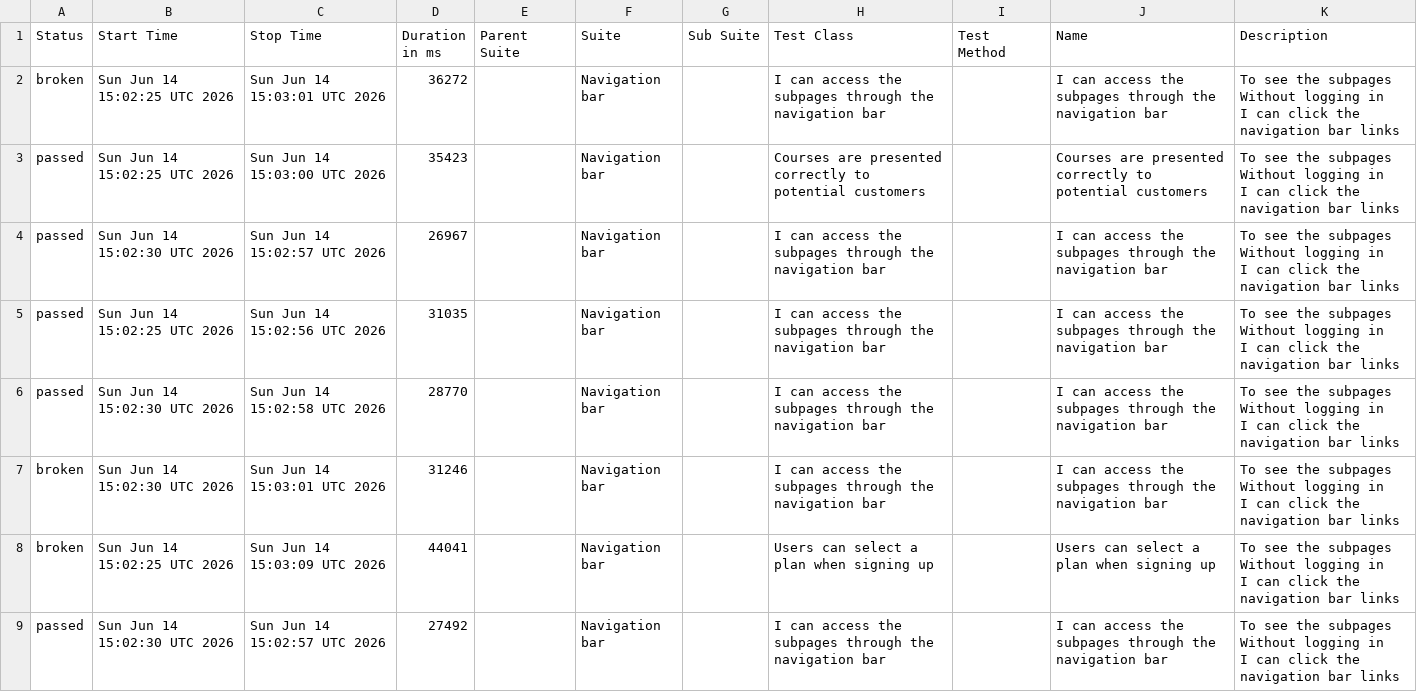
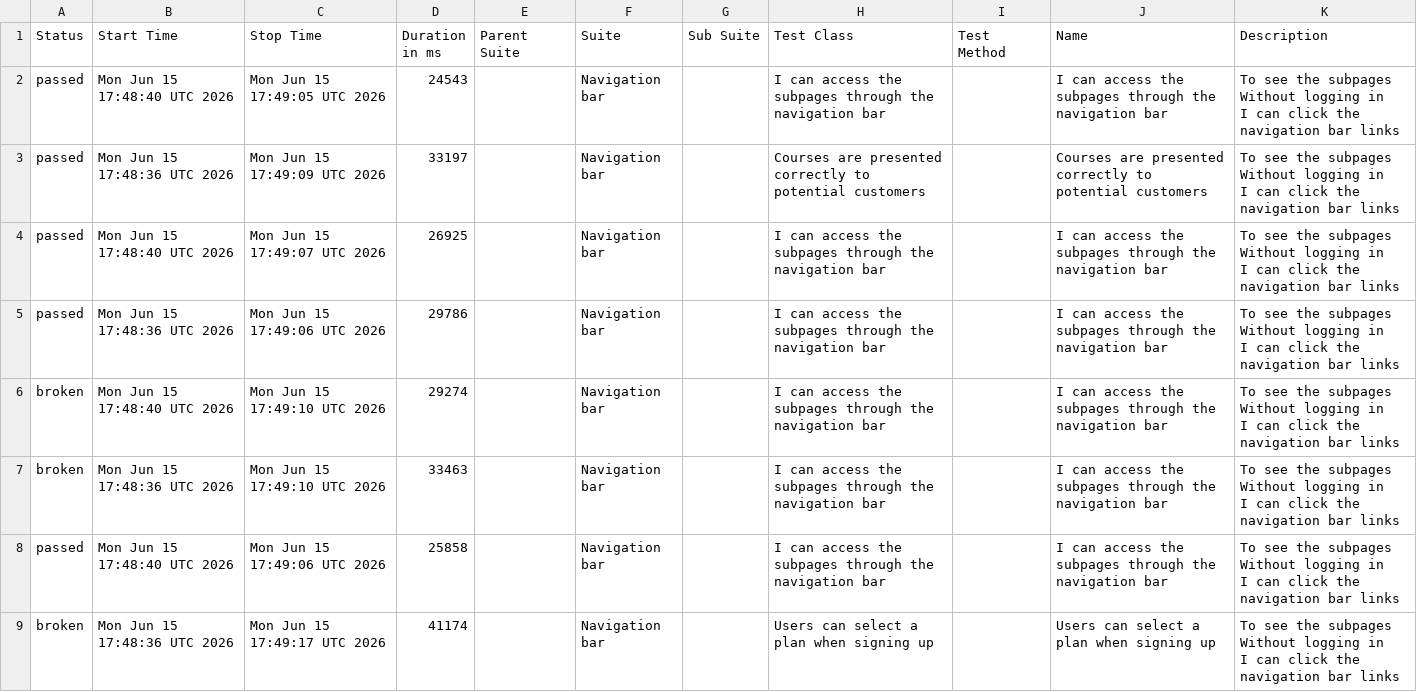
Before and after one commit to ingmarcela27/ci-reporting-building-block, a CSV file: allureReport/data/suites.csv, drawn as a sheet.

```diff
--- a/allureReport/data/suites.csv
+++ b/allureReport/data/suites.csv
@@ -1,25 +1,25 @@
 "Status","Start Time","Stop Time","Duration in ms","Parent Suite","Suite","Sub Suite","Test Class","Test Method","Name","Description"
-"broken","Sun Jun 14 15:02:25 UTC 2026","Sun Jun 14 15:03:01 UTC 2026","36272","","Navigation bar","","I can access the subpages through the navigation bar","","I can access the subpages through the navigation bar","  To see the subpages
-  Without logging in
-  I can click the navigation bar links"
-"passed","Sun Jun 14 15:02:25 UTC 2026","Sun Jun 14 15:03:00 UTC 2026","35423","","Navigation bar","","Courses are presented correctly to potential customers","","Courses are presented correctly to potential customers","  To see the subpages
-  Without logging in
-  I can click the navigation bar links"
-"passed","Sun Jun 14 15:02:30 UTC 2026","Sun Jun 14 15:02:57 UTC 2026","26967","","Navigation bar","","I can access the subpages through the navigation bar","","I can access the subpages through the navigation bar","  To see the subpages
-  Without logging in
-  I can click the navigation bar links"
-"passed","Sun Jun 14 15:02:25 UTC 2026","Sun Jun 14 15:02:56 UTC 2026","31035","","Navigation bar","","I can access the subpages through the navigation bar","","I can access the subpages through the navigation bar","  To see the subpages
-  Without logging in
-  I can click the navigation bar links"
-"passed","Sun Jun 14 15:02:30 UTC 2026","Sun Jun 14 15:02:58 UTC 2026","28770","","Navigation bar","","I can access the subpages through the navigation bar","","I can access the subpages through the navigation bar","  To see the subpages
-  Without logging in
-  I can click the navigation bar links"
-"broken","Sun Jun 14 15:02:30 UTC 2026","Sun Jun 14 15:03:01 UTC 2026","31246","","Navigation bar","","I can access the subpages through the navigation bar","","I can access the subpages through the navigation bar","  To see the subpages
-  Without logging in
-  I can click the navigation bar links"
-"broken","Sun Jun 14 15:02:25 UTC 2026","Sun Jun 14 15:03:09 UTC 2026","44041","","Navigation bar","","Users can select a plan when signing up","","Users can select a plan when signing up","  To see the subpages
-  Without logging in
-  I can click the navigation bar links"
-"passed","Sun Jun 14 15:02:30 UTC 2026","Sun Jun 14 15:02:57 UTC 2026","27492","","Navigation bar","","I can access the subpages through the navigation bar","","I can access the subpages through the navigation bar","  To see the subpages
-  Without logging in
-  I can click the navigation bar links"
+"passed","Mon Jun 15 17:48:40 UTC 2026","Mon Jun 15 17:49:05 UTC 2026","24543","","Navigation bar","","I can access the subpages through the navigation bar","","I can access the subpages through the navigation bar","  To see the subpages
+  Without logging in
+  I can click the navigation bar links"
+"passed","Mon Jun 15 17:48:36 UTC 2026","Mon Jun 15 17:49:09 UTC 2026","33197","","Navigation bar","","Courses are presented correctly to potential customers","","Courses are presented correctly to potential customers","  To see the subpages
+  Without logging in
+  I can click the navigation bar links"
+"passed","Mon Jun 15 17:48:40 UTC 2026","Mon Jun 15 17:49:07 UTC 2026","26925","","Navigation bar","","I can access the subpages through the navigation bar","","I can access the subpages through the navigation bar","  To see the subpages
+  Without logging in
+  I can click the navigation bar links"
+"passed","Mon Jun 15 17:48:36 UTC 2026","Mon Jun 15 17:49:06 UTC 2026","29786","","Navigation bar","","I can access the subpages through the navigation bar","","I can access the subpages through the navigation bar","  To see the subpages
+  Without logging in
+  I can click the navigation bar links"
+"broken","Mon Jun 15 17:48:40 UTC 2026","Mon Jun 15 17:49:10 UTC 2026","29274","","Navigation bar","","I can access the subpages through the navigation bar","","I can access the subpages through the navigation bar","  To see the subpages
+  Without logging in
+  I can click the navigation bar links"
+"broken","Mon Jun 15 17:48:36 UTC 2026","Mon Jun 15 17:49:10 UTC 2026","33463","","Navigation bar","","I can access the subpages through the navigation bar","","I can access the subpages through the navigation bar","  To see the subpages
+  Without logging in
+  I can click the navigation bar links"
+"passed","Mon Jun 15 17:48:40 UTC 2026","Mon Jun 15 17:49:06 UTC 2026","25858","","Navigation bar","","I can access the subpages through the navigation bar","","I can access the subpages through the navigation bar","  To see the subpages
+  Without logging in
+  I can click the navigation bar links"
+"broken","Mon Jun 15 17:48:36 UTC 2026","Mon Jun 15 17:49:17 UTC 2026","41174","","Navigation bar","","Users can select a plan when signing up","","Users can select a plan when signing up","  To see the subpages
+  Without logging in
+  I can click the navigation bar links"
```
Also changed, not shown: 38 other files.
